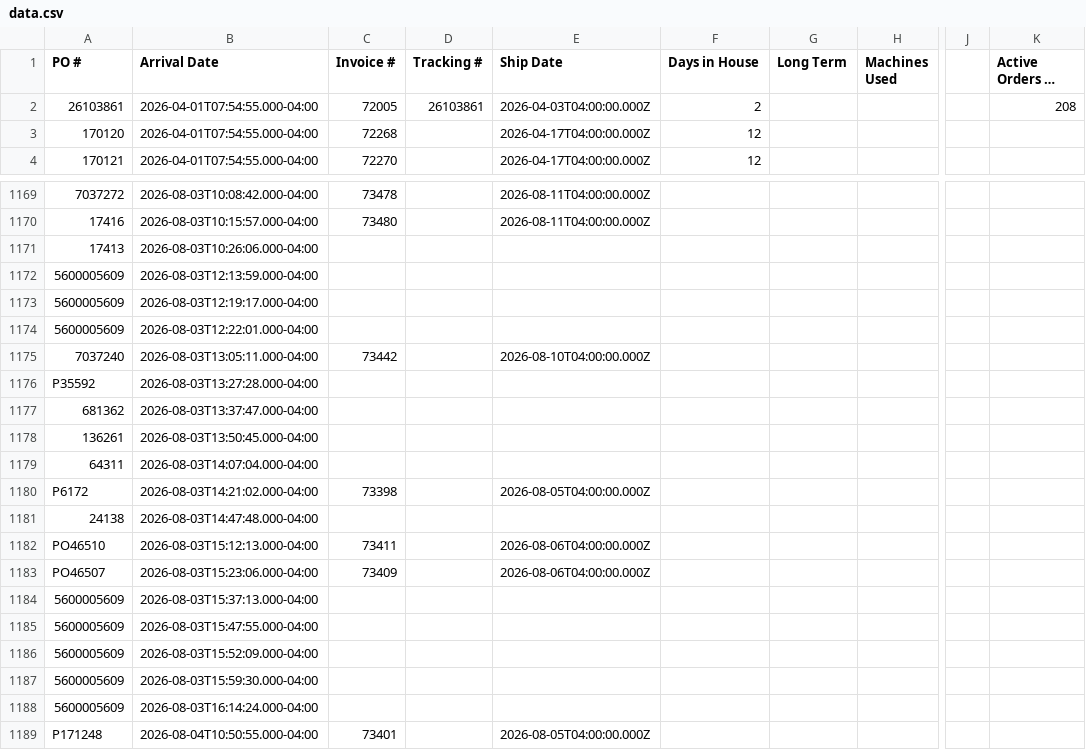
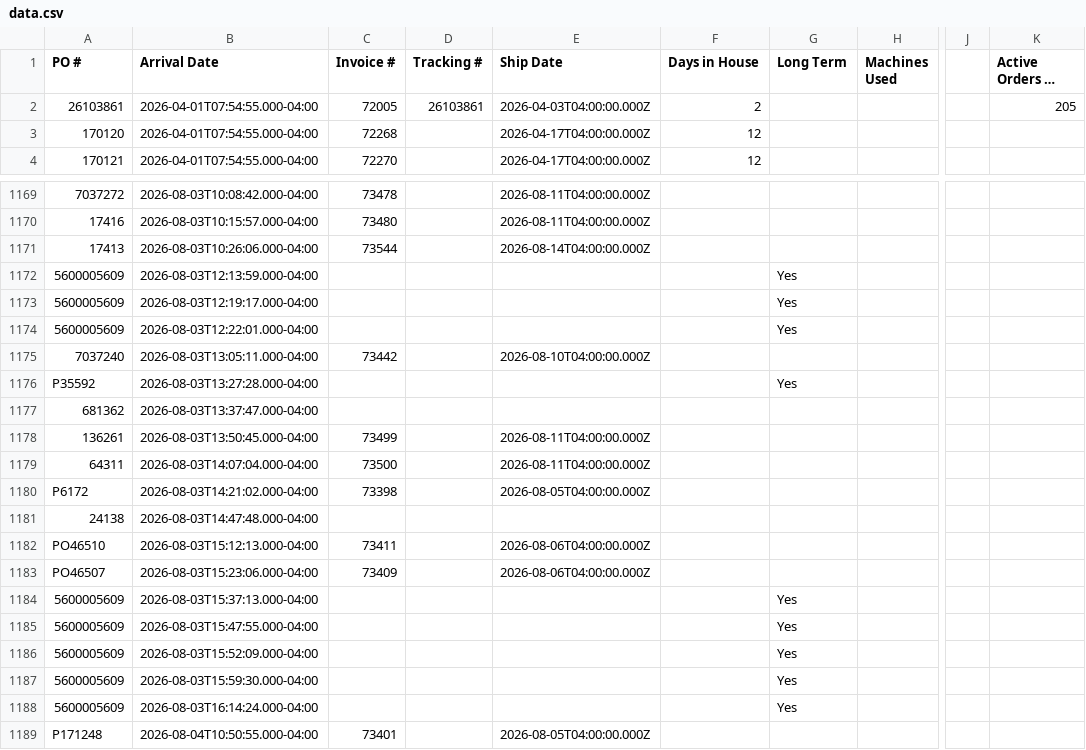
Before and after one commit to cgprecise/pic-dashboard, a CSV file: data.csv, drawn as a sheet; only a part is shown, gaps mark what is left out; long unchanged cells end in …; the diff names each change by its address in the sheet, - before the commit and + after, or states it on an @@ line.

```diff
--- a/data.csv
+++ b/data.csv
-K2 (Active Orders in House): 208
+K2 (Active Orders in House): 205
-C1171 (Invoice #): (empty)
+C1171 (Invoice #): 73544
-E1171 (Ship Date): (empty)
+E1171 (Ship Date): 2026-08-14T04:00:00.000Z
-G1172:G1174 (Long Term): (empty)
+G1172:G1174 (Long Term): Yes
-G1176 (Long Term): (empty)
+G1176 (Long Term): Yes
-C1178 (Invoice #): (empty)
+C1178 (Invoice #): 73499
-E1178:E1179 (Ship Date): (empty)
+E1178:E1179 (Ship Date): 2026-08-11T04:00:00.000Z
-C1179 (Invoice #): (empty)
+C1179 (Invoice #): 73500
-G1184:G1188 (Long Term): (empty)
+G1184:G1188 (Long Term): Yes
```
